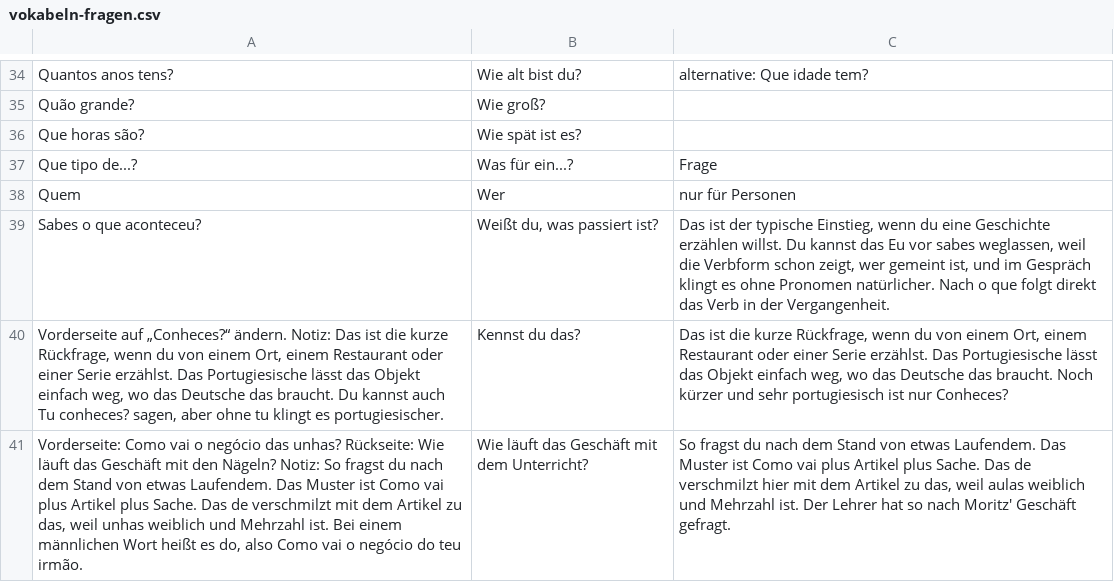
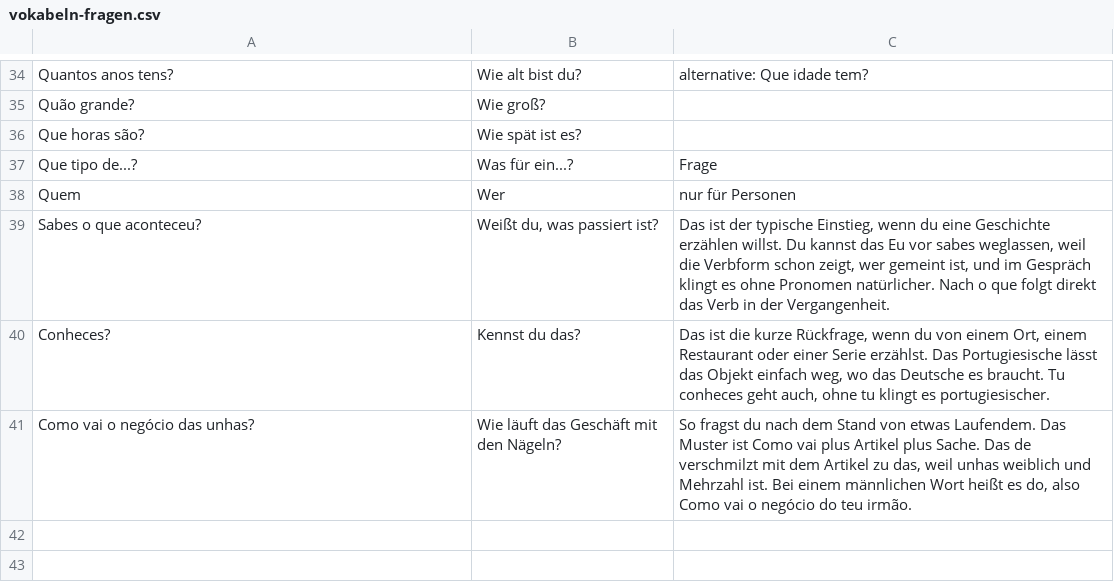
Before and after one commit to holymolymo/pt-teacher, a CSV file: vokabeln/vokabeln-fragen.csv, drawn as a sheet; only a part is shown, gaps mark what is left out; removed rows and columns are numbered as before the commit, all else as after; the diff names each change by its address in the sheet, - before the commit and + after, or states it on an @@ line.

```diff
--- a/vokabeln/vokabeln-fragen.csv
+++ b/vokabeln/vokabeln-fragen.csv
-A40: Vorderseite auf „Conheces?“ ändern. Notiz: Das ist die kurze Rückfrage, wenn du von einem Ort, einem Restaurant oder einer Serie erzählst. Das Portugiesische lässt das Objekt einfach weg, wo das Deutsche das braucht. Du kannst auch Tu conheces? sagen, aber ohne tu klingt es portugiesischer.
+A40: Conheces?
-C40: …das Deutsche das braucht. Noch kürzer und sehr portugiesisch ist nur Conheces?
+C40: …das Deutsche es braucht. Tu conheces geht auch, ohne tu klingt es portugiesischer.
-row 41: Vorderseite: Como vai o negócio das unhas? Rückseite: Wie läuft das Geschäft mit den Nägeln? Notiz: So fragst du nach dem Stand von etwas Laufendem. Das Muster ist Como vai plus Artikel plus Sache. Das de verschmilzt mit dem Artikel zu das, weil unhas weiblich und Mehrzahl ist. Bei einem männlichen Wort heißt es do, also Como vai o negócio do teu irmão. | Wie läuft das Geschäft mit dem Unterricht? | So fragst du nach dem Stand von etwas Laufendem. Das Muster ist Como vai plus Artikel plus Sache. Das de verschmilzt hier mit dem Artikel zu das, weil aulas weiblich und Mehrzahl ist. Der Lehrer hat so nach Moritz' Geschäft gefragt.
+row 41: Como vai o negócio das unhas? | Wie läuft das Geschäft mit den Nägeln? | So fragst du nach dem Stand von etwas Laufendem. Das Muster ist Como vai plus Artikel plus Sache. Das de verschmilzt mit dem Artikel zu das, weil unhas weiblich und Mehrzahl ist. Bei einem männlichen Wort heißt es do, also Como vai o negócio do teu irmão.
```
Also changed, not shown: vokabeln/vokabeln-grammatik.csv, vokabeln/vokabeln-konjugation.csv, 46 other files.
